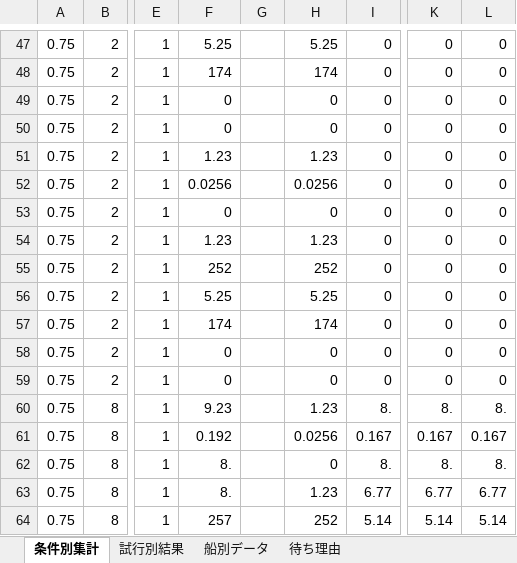
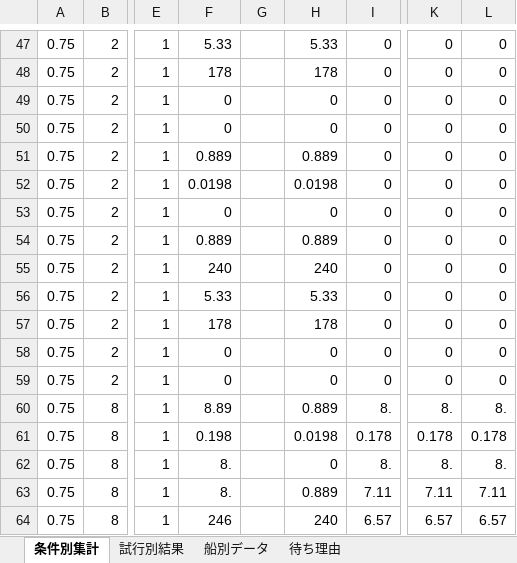
Before and after one commit to ryusukeke/thesis, an Excel workbook: results/results.xlsx, sheet 条件別集計, drawn as a sheet; only a part is shown, gaps mark what is left out; values as stored, in another font and other column widths than the file's, no borders; conditional formats and table styles not drawn; the diff covers the shown part only; the diff names each change by its address in the sheet, - before the commit and + after, or states it on an @@ line.

```diff
--- a/results/results.xlsx (sheet 条件別集計)
+++ b/results/results.xlsx (sheet 条件別集計)
-F47: 5.25
+F47: 5.33
-H47: 5.25
+H47: 5.33
-F48: 174
+F48: 178
-H48: 174
+H48: 178
-F51: 1.23
+F51: 0.889
-H51: 1.23
+H51: 0.889
-F52: 0.0256
+F52: 0.0198
-H52: 0.0256
+H52: 0.0198
-F54: 1.23
+F54: 0.889
-H54: 1.23
+H54: 0.889
-F55: 252
+F55: 240
-H55: 252
+H55: 240
-F56: 5.25
+F56: 5.33
-H56: 5.25
+H56: 5.33
-F57: 174
+F57: 178
-H57: 174
+H57: 178
-F60: 9.23
+F60: 8.89
-H60: 1.23
+H60: 0.889
-F61: 0.192
+F61: 0.198
-H61: 0.0256
+H61: 0.0198
-I61: 0.167
+I61: 0.178
-K61: 0.167
+K61: 0.178
-L61: 0.167
+L61: 0.178
-H63: 1.23
+H63: 0.889
-I63: 6.77
+I63: 7.11
-K63: 6.77
+K63: 7.11
-L63: 6.77
+L63: 7.11
-F64: 257
+F64: 246
-H64: 252
+H64: 240
-I64: 5.14
+I64: 6.57
-K64: 5.14
+K64: 6.57
-L64: 5.14
+L64: 6.57
```
Also changed, not shown: 389 edited cells elsewhere in this sheet, sheet 待ち理由, sheet 船別データ, sheet 試行別結果, 16 other files.
